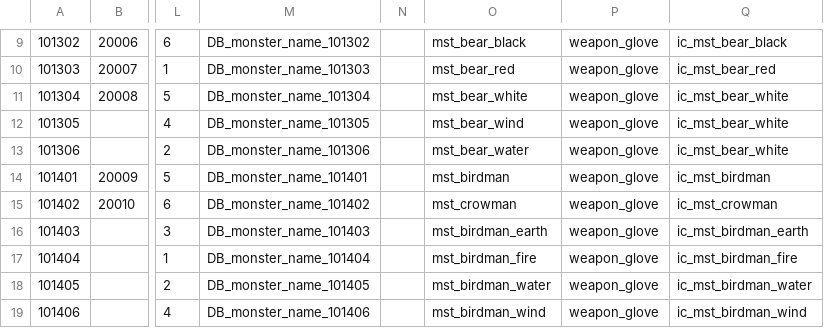
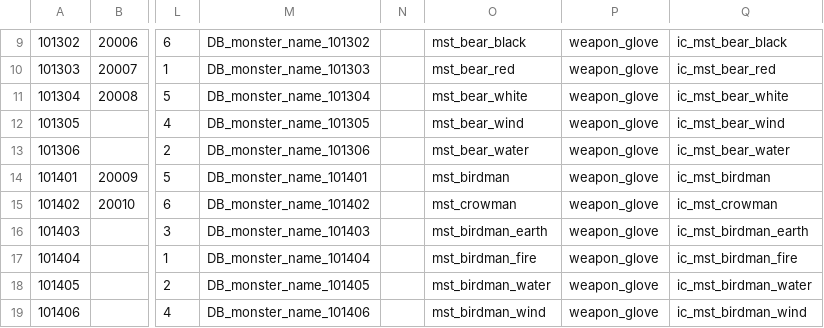
Before and after one commit to DevToothCrew/UnlimitedTower, a CSV file: UnlimitedTowerClient/TowerMain/UnlimitedTower/Assets/Resources/CSV/DB_monster.csv, drawn as a sheet; only a part is shown, gaps mark what is left out; the diff names each change by its address in the sheet, - before the commit and + after, or states it on an @@ line.

Commit message:
CSV Fix

```diff
--- a/UnlimitedTowerClient/TowerMain/UnlimitedTower/Assets/Resources/CSV/DB_monster.csv
+++ b/UnlimitedTowerClient/TowerMain/UnlimitedTower/Assets/Resources/CSV/DB_monster.csv
-Q12: ic_mst_bear_white
+Q12: ic_mst_bear_wind
-Q13: ic_mst_bear_white
+Q13: ic_mst_bear_water
```
